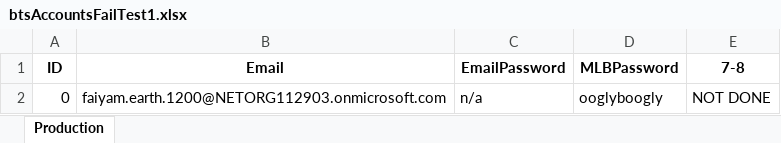
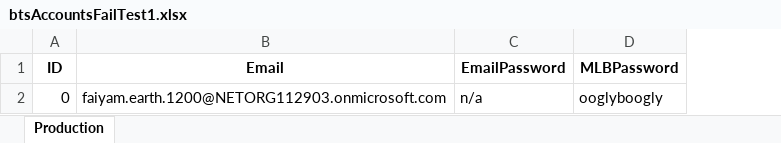
Before and after one commit to frahman5/beatthestreakBots, an Excel workbook: btsAccountsFailTest1.xlsx, sheet Production, drawn as a sheet; values as stored, in another font and other column widths than the file's, no borders; the diff names each change by its address in the sheet, - before the commit and + after, or states it on an @@ line.

Commit message:
create 50 more accounts

```diff
--- a/btsAccountsFailTest1.xlsx (sheet Production)
+++ b/btsAccountsFailTest1.xlsx (sheet Production)
-column E (7-8), row 2: NOT DONE
```
Also changed, not shown: btsAccounts.xlsx, 3 other files.
